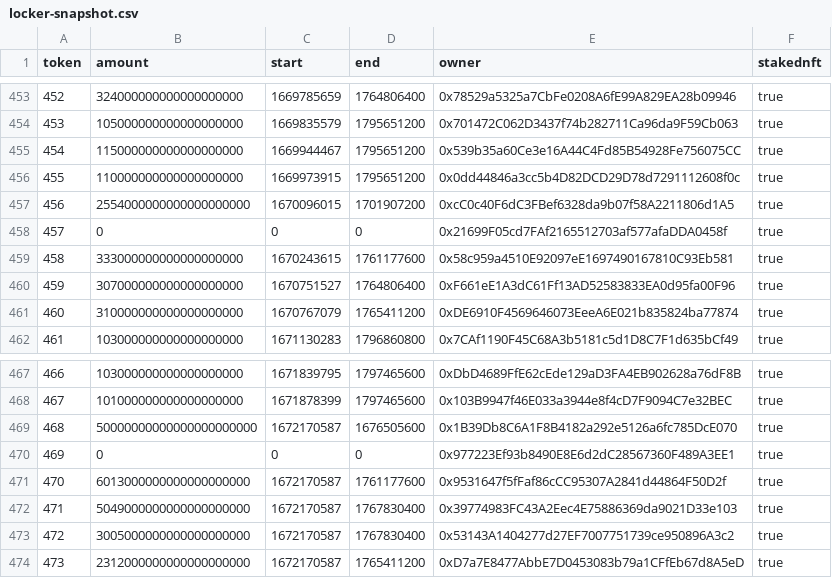
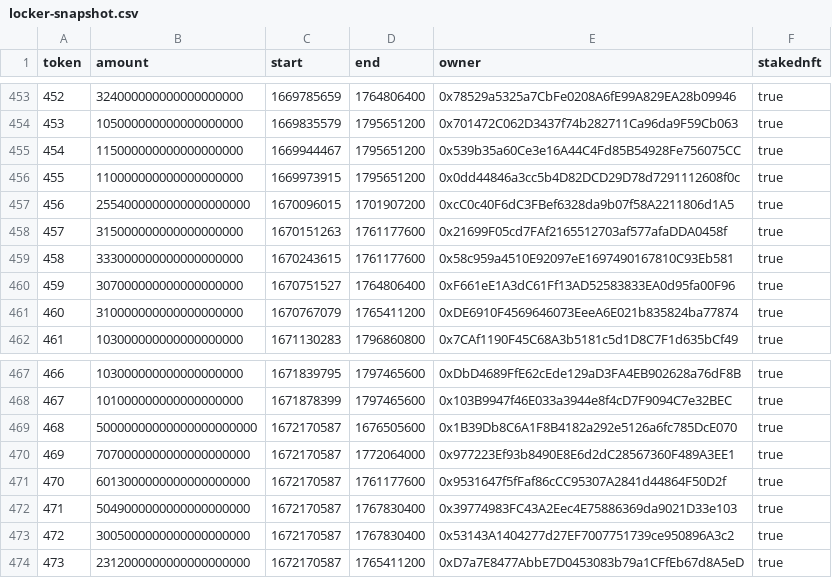
Before and after one commit to oxoxDev/mahaxyz-contracts, a CSV file: scripts/governance/locker-snapshot.csv, drawn as a sheet; only a part is shown, gaps mark what is left out; the diff covers the shown part only.

Commit message:
fix: update amounts and timestamps in locker-snapshot CSV

```diff
--- a/scripts/governance/locker-snapshot.csv
+++ b/scripts/governance/locker-snapshot.csv
@@ -457,3 +457,3 @@ token,amount,start,end,owner,stakednft
 456,2554000000000000000000,1670096015,1701907200,0xcC0c40F6dC3FBef6328da9b07f58A2211806d1A5,true
-457,0,0,0,0x21699F05cd7FAf2165512703af577afaDDA0458f,true
+457,315000000000000000000,1670151263,1761177600,0x21699F05cd7FAf2165512703af577afaDDA0458f,true
 458,333000000000000000000,1670243615,1761177600,0x58c959a4510E92097eE1697490167810C93Eb581,true
@@ -469,3 +469,3 @@ token,amount,start,end,owner,stakednft
 468,50000000000000000000000,1672170587,1676505600,0x1B39Db8C6A1F8B4182a292e5126a6fc785DcE070,true
-469,0,0,0,0x977223Ef93b8490E8E6d2dC28567360F489A3EE1,true
+469,7070000000000000000000,1672170587,1772064000,0x977223Ef93b8490E8E6d2dC28567360F489A3EE1,true
 470,6013000000000000000000,1672170587,1761177600,0x9531647f5fFaf86cCC95307A2841d44864F50D2f,true
```
Also changed, not shown: 21 edited cells elsewhere in this file.
